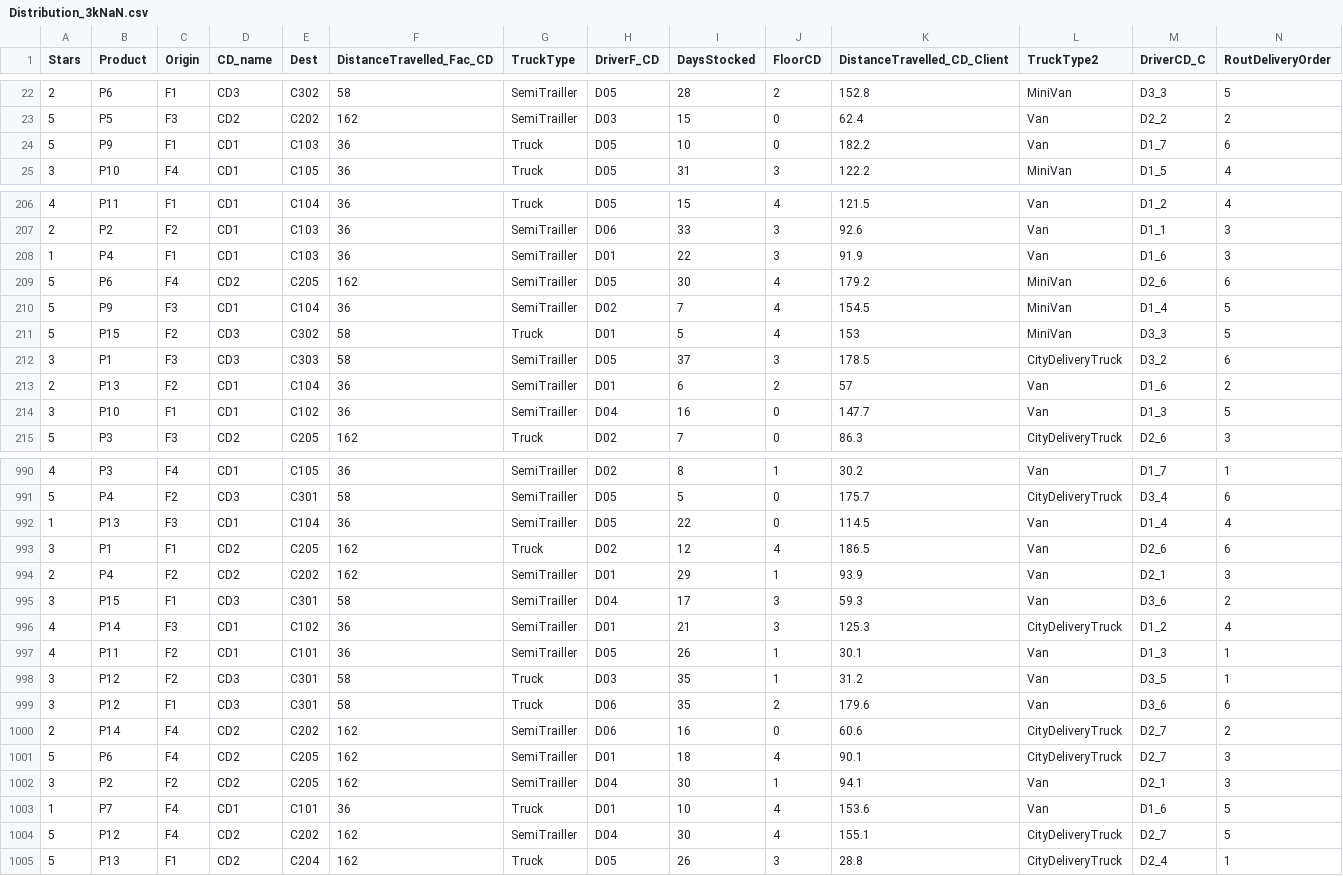
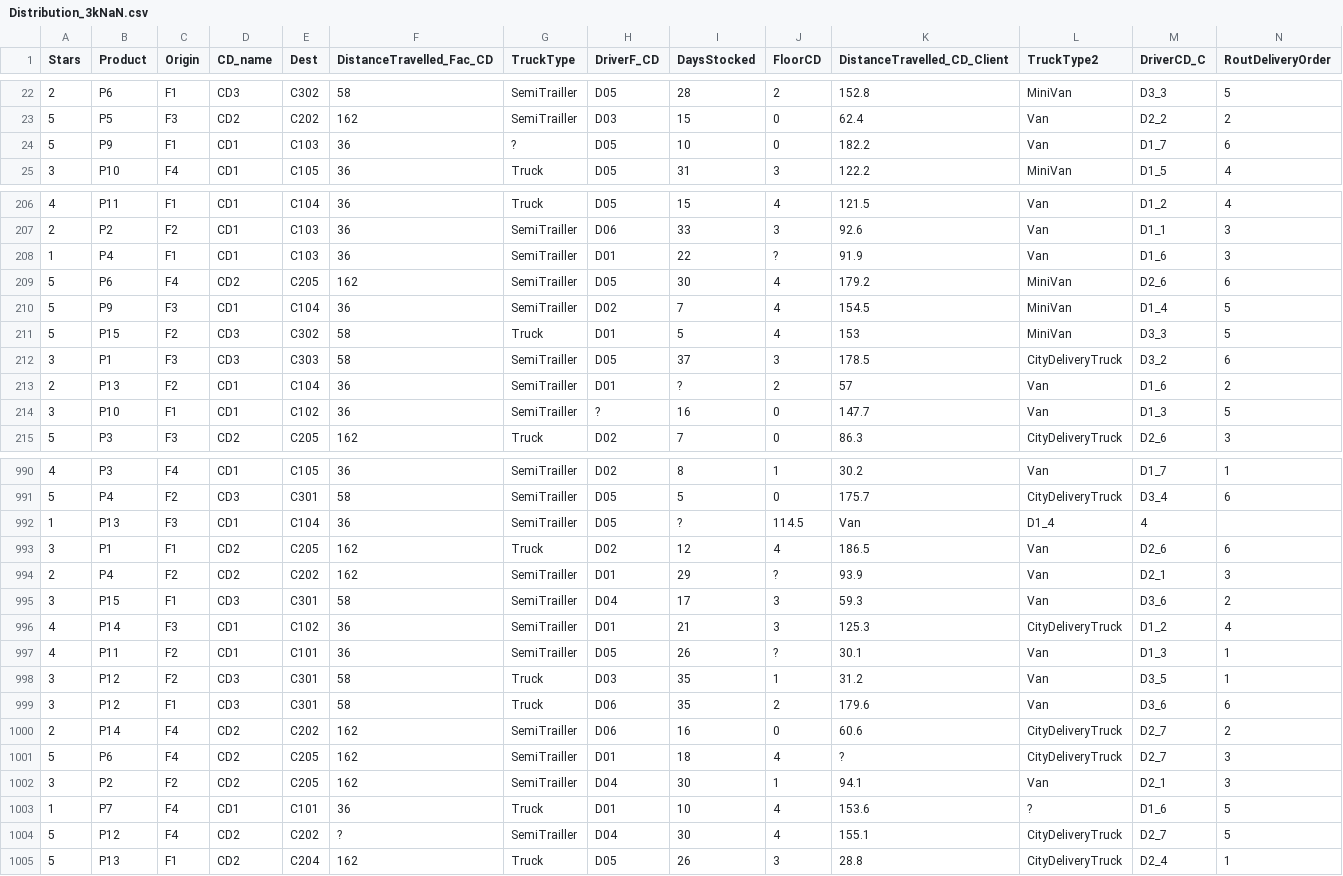
Before and after one commit to EduPek/PPGOLD7037, a CSV file: Data/Distribution_3kNaN.csv, drawn as a sheet; only a part is shown, gaps mark what is left out; the diff covers the shown part only.

Commit message:
Update Distribution_3kNaN.csv

```diff
--- a/Data/Distribution_3kNaN.csv
+++ b/Data/Distribution_3kNaN.csv
@@ -23,3 +23,3 @@
 5,P5,F3,CD2,C202,162,SemiTrailler,D03,15,0,62.4,Van,D2_2,2
-5,P9,F1,CD1,C103,36,Truck,D05,10,0,182.2,Van,D1_7,6
+5,P9,F1,CD1,C103,36,?,D05,10,0,182.2,Van,D1_7,6
 3,P10,F4,CD1,C105,36,Truck,D05,31,3,122.2,MiniVan,D1_5,4
@@ -207,3 +207,3 @@
 2,P2,F2,CD1,C103,36,SemiTrailler,D06,33,3,92.6,Van,D1_1,3
-1,P4,F1,CD1,C103,36,SemiTrailler,D01,22,3,91.9,Van,D1_6,3
+1,P4,F1,CD1,C103,36,SemiTrailler,D01,22,?,91.9,Van,D1_6,3
 5,P6,F4,CD2,C205,162,SemiTrailler,D05,30,4,179.2,MiniVan,D2_6,6
@@ -212,4 +212,4 @@
 3,P1,F3,CD3,C303,58,SemiTrailler,D05,37,3,178.5,CityDeliveryTruck,D3_2,6
-2,P13,F2,CD1,C104,36,SemiTrailler,D01,6,2,57,Van,D1_6,2
-3,P10,F1,CD1,C102,36,SemiTrailler,D04,16,0,147.7,Van,D1_3,5
+2,P13,F2,CD1,C104,36,SemiTrailler,D01,?,2,57,Van,D1_6,2
+3,P10,F1,CD1,C102,36,SemiTrailler,?,16,0,147.7,Van,D1_3,5
 5,P3,F3,CD2,C205,162,Truck,D02,7,0,86.3,CityDeliveryTruck,D2_6,3
@@ -991,8 +991,8 @@
 5,P4,F2,CD3,C301,58,SemiTrailler,D05,5,0,175.7,CityDeliveryTruck,D3_4,6
-1,P13,F3,CD1,C104,36,SemiTrailler,D05,22,0,114.5,Van,D1_4,4
+1,P13,F3,CD1,C104,36,SemiTrailler,D05,?,114.5,Van,D1_4,4
 3,P1,F1,CD2,C205,162,Truck,D02,12,4,186.5,Van,D2_6,6
-2,P4,F2,CD2,C202,162,SemiTrailler,D01,29,1,93.9,Van,D2_1,3
+2,P4,F2,CD2,C202,162,SemiTrailler,D01,29,?,93.9,Van,D2_1,3
 3,P15,F1,CD3,C301,58,SemiTrailler,D04,17,3,59.3,Van,D3_6,2
 4,P14,F3,CD1,C102,36,SemiTrailler,D01,21,3,125.3,CityDeliveryTruck,D1_2,4
-4,P11,F2,CD1,C101,36,SemiTrailler,D05,26,1,30.1,Van,D1_3,1
+4,P11,F2,CD1,C101,36,SemiTrailler,D05,26,?,30.1,Van,D1_3,1
 3,P12,F2,CD3,C301,58,Truck,D03,35,1,31.2,Van,D3_5,1
@@ -1000,6 +1000,6 @@
 2,P14,F4,CD2,C202,162,SemiTrailler,D06,16,0,60.6,CityDeliveryTruck,D2_7,2
-5,P6,F4,CD2,C205,162,SemiTrailler,D01,18,4,90.1,CityDeliveryTruck,D2_7,3
+5,P6,F4,CD2,C205,162,SemiTrailler,D01,18,4,?,CityDeliveryTruck,D2_7,3
 3,P2,F2,CD2,C205,162,SemiTrailler,D04,30,1,94.1,Van,D2_1,3
-1,P7,F4,CD1,C101,36,Truck,D01,10,4,153.6,Van,D1_6,5
-5,P12,F4,CD2,C202,162,SemiTrailler,D04,30,4,155.1,CityDeliveryTruck,D2_7,5
+1,P7,F4,CD1,C101,36,Truck,D01,10,4,153.6,?,D1_6,5
+5,P12,F4,CD2,C202,?,SemiTrailler,D04,30,4,155.1,CityDeliveryTruck,D2_7,5
 5,P13,F1,CD2,C204,162,Truck,D05,26,3,28.8,CityDeliveryTruck,D2_4,1
```
Also changed, not shown: 11 edited cells elsewhere in this file.
